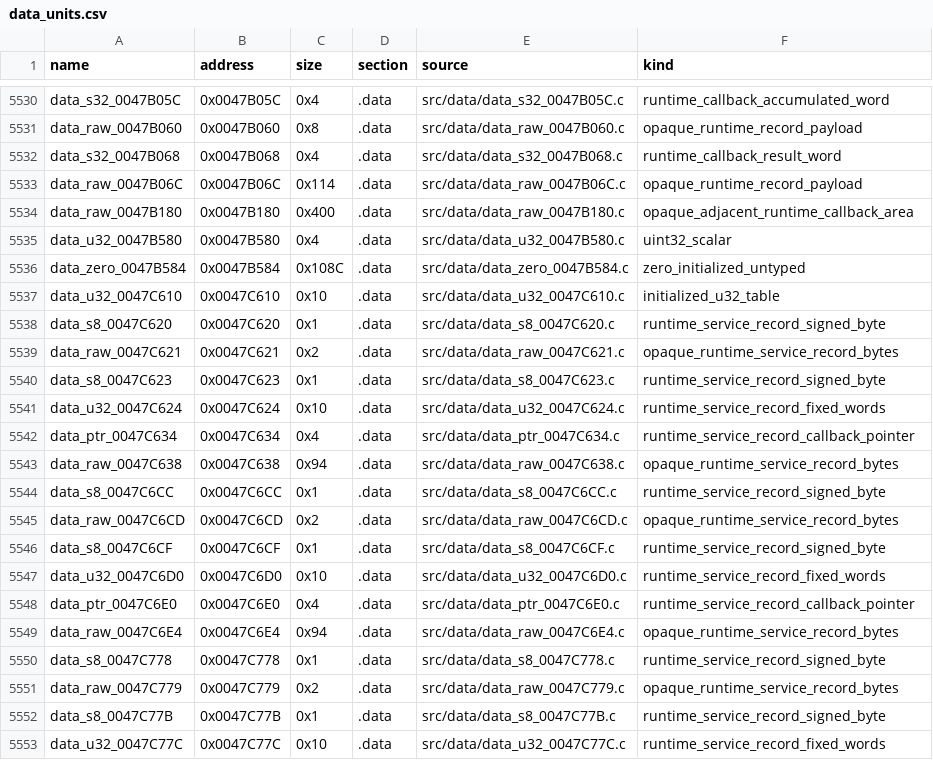
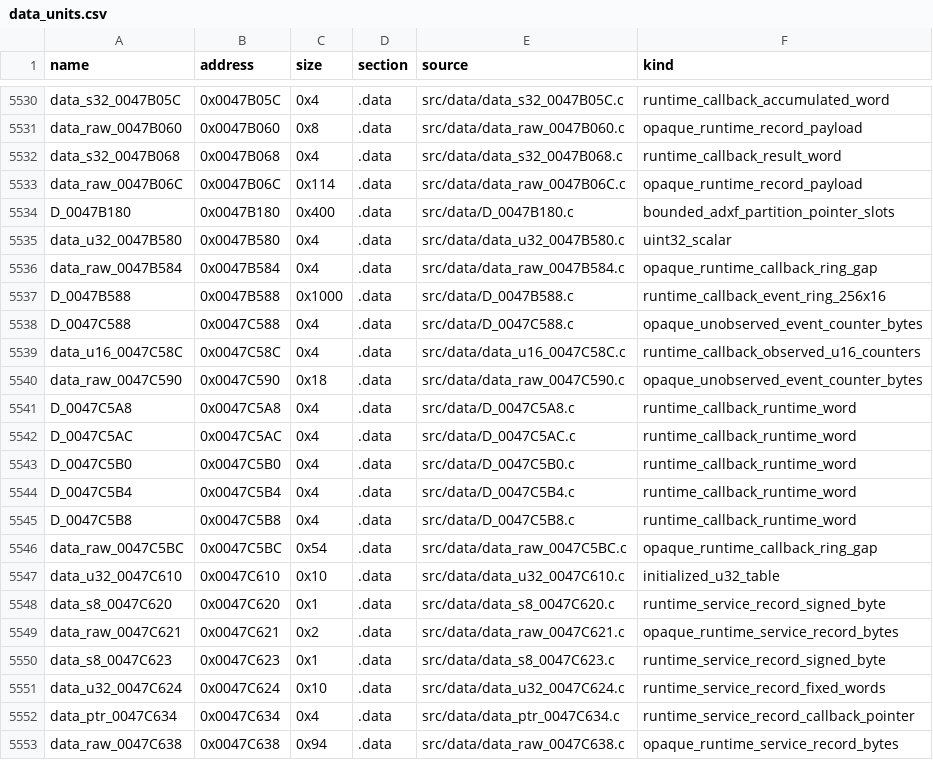
Before and after one commit to g-guthrie/mvc2-ps2-decomp, a CSV file: config/data_units.csv, drawn as a sheet; only a part is shown, gaps mark what is left out; the shorter side is filled out with more unchanged rows.

Commit message:
Recover exact RPC client requests and bounded callback storage

```diff
--- a/config/data_units.csv
+++ b/config/data_units.csv
@@ -5533,5 +5533,15 @@ data_s32_0047B068,0x0047B068,0x4,.data,src/data/data_s32_0047B068.c,runtime_call
 data_raw_0047B06C,0x0047B06C,0x114,.data,src/data/data_raw_0047B06C.c,opaque_runtime_record_payload
-data_raw_0047B180,0x0047B180,0x400,.data,src/data/data_raw_0047B180.c,opaque_adjacent_runtime_callback_area
+D_0047B180,0x0047B180,0x400,.data,src/data/D_0047B180.c,bounded_adxf_partition_pointer_slots
 data_u32_0047B580,0x0047B580,0x4,.data,src/data/data_u32_0047B580.c,uint32_scalar
-data_zero_0047B584,0x0047B584,0x108C,.data,src/data/data_zero_0047B584.c,zero_initialized_untyped
+data_raw_0047B584,0x0047B584,0x4,.data,src/data/data_raw_0047B584.c,opaque_runtime_callback_ring_gap
+D_0047B588,0x0047B588,0x1000,.data,src/data/D_0047B588.c,runtime_callback_event_ring_256x16
+D_0047C588,0x0047C588,0x4,.data,src/data/D_0047C588.c,opaque_unobserved_event_counter_bytes
+data_u16_0047C58C,0x0047C58C,0x4,.data,src/data/data_u16_0047C58C.c,runtime_callback_observed_u16_counters
+data_raw_0047C590,0x0047C590,0x18,.data,src/data/data_raw_0047C590.c,opaque_unobserved_event_counter_bytes
+D_0047C5A8,0x0047C5A8,0x4,.data,src/data/D_0047C5A8.c,runtime_callback_runtime_word
+D_0047C5AC,0x0047C5AC,0x4,.data,src/data/D_0047C5AC.c,runtime_callback_runtime_word
+D_0047C5B0,0x0047C5B0,0x4,.data,src/data/D_0047C5B0.c,runtime_callback_runtime_word
+D_0047C5B4,0x0047C5B4,0x4,.data,src/data/D_0047C5B4.c,runtime_callback_runtime_word
+D_0047C5B8,0x0047C5B8,0x4,.data,src/data/D_0047C5B8.c,runtime_callback_runtime_word
+data_raw_0047C5BC,0x0047C5BC,0x54,.data,src/data/data_raw_0047C5BC.c,opaque_runtime_callback_ring_gap
 data_u32_0047C610,0x0047C610,0x10,.data,src/data/data_u32_0047C610.c,initialized_u32_table
```
Also changed, not shown: config/data_matches.csv, 35 other files.
